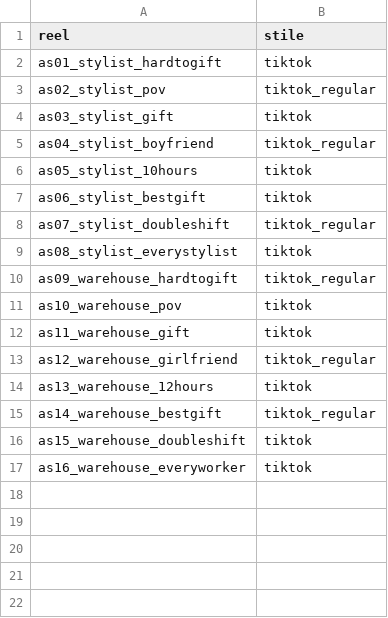
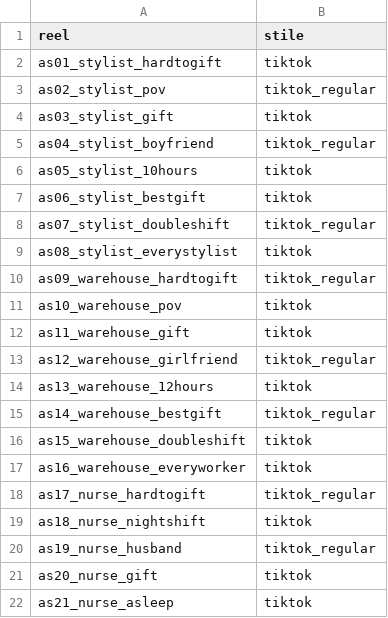
Before and after one commit to yassineben2004-droid/auto-edit-post, a CSV file: clip_montate/aftershift/stili.csv, drawn as a sheet; the diff names each change by its address in the sheet, - before the commit and + after, or states it on an @@ line.

Commit message:
reel montati 2026-11-21 03:35

```diff
--- a/clip_montate/aftershift/stili.csv
+++ b/clip_montate/aftershift/stili.csv
+row 18: as17_nurse_hardtogift | tiktok_regular
+row 19: as18_nurse_nightshift | tiktok
+row 20: as19_nurse_husband | tiktok_regular
+row 21: as20_nurse_gift | tiktok
+row 22: as21_nurse_asleep | tiktok
```
Also changed, not shown: 5 other files.
